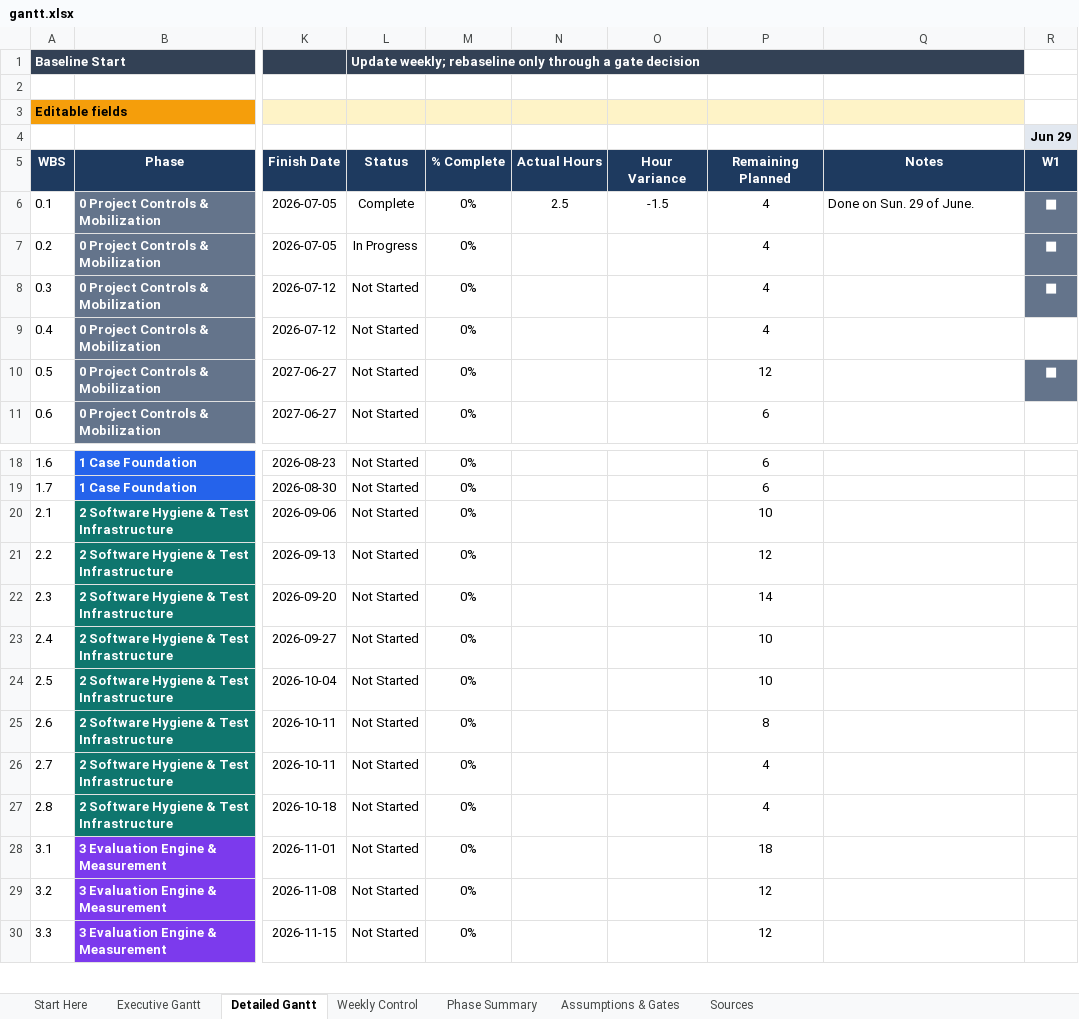
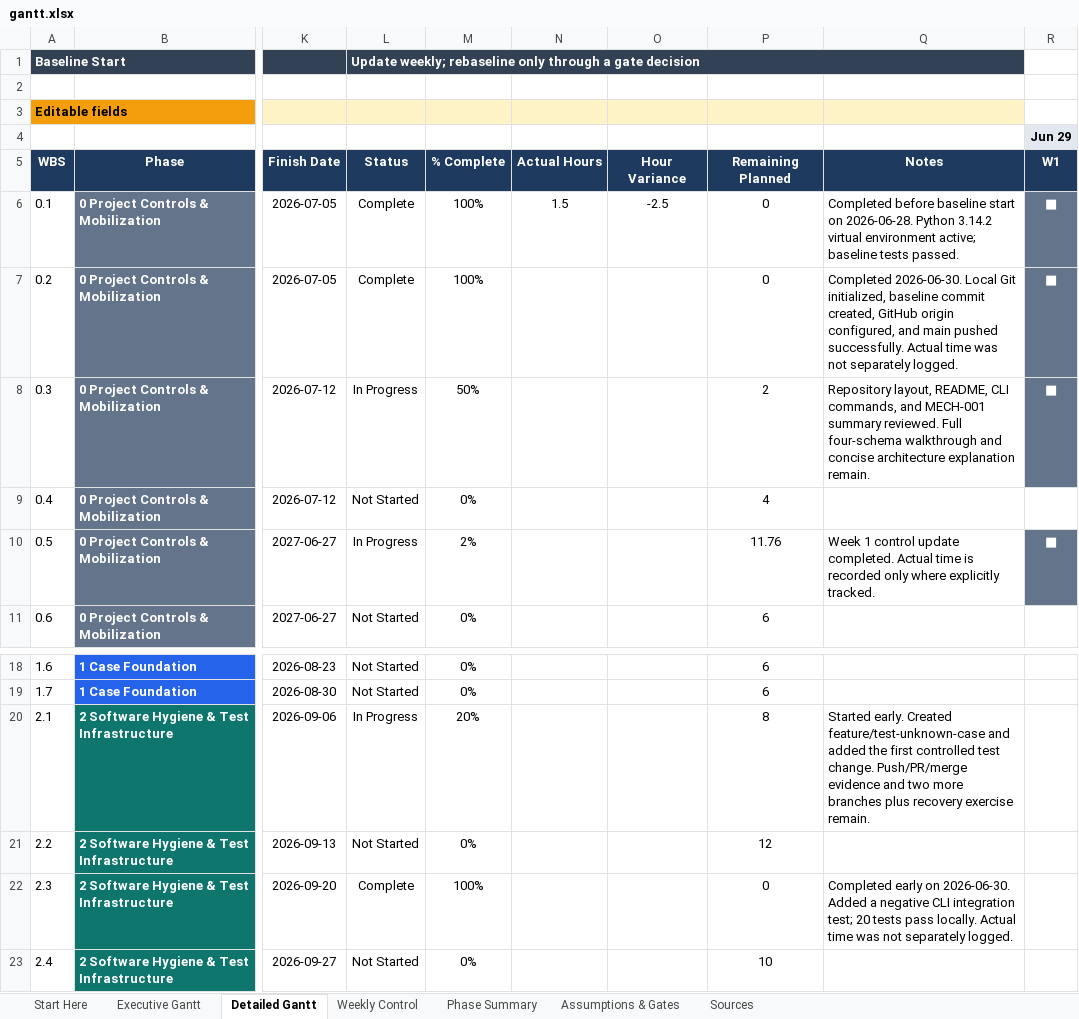
Before and after one commit to Jason-Jensen/mechanical-technical-document-evaluation-harness, an Excel workbook: gantt.xlsx, sheet Detailed Gantt, drawn as a sheet; only a part is shown, gaps mark what is left out; the shorter side is filled out with more unchanged rows; values as stored, in another font and other column widths than the file's, no borders; conditional formats and table styles not drawn; the diff names each change by its address in the sheet, - before the commit and + after, or states it on an @@ line.

Commit message:
Update project time tracking through June 30

```diff
--- a/gantt.xlsx (sheet Detailed Gantt)
+++ b/gantt.xlsx (sheet Detailed Gantt)
-M6:M7: 0%
+M6:M7: 100%
-N6: 2.5
+N6: 1.5
-O6: -1.5
+O6: -2.5
-P6:P7: 4
+P6:P7: 0
-Q6: Done on Sun. 29 of June.
+Q6: Completed before baseline start on 2026-06-28. Python 3.14.2 virtual environment active; baseline tests passed.
-L7: In Progress
+L7: Complete
-Q7: (empty)
+Q7: Completed 2026-06-30. Local Git initialized, baseline commit created, GitHub origin configured, and main pushed successfully. Actual time was not separately logged.
-L8: Not Started
+L8: In Progress
-M8: 0%
+M8: 50%
-P8: 4
+P8: 2
-Q8: (empty)
+Q8: Repository layout, README, CLI commands, and MECH-001 summary reviewed. Full four-schema walkthrough and concise architecture explanation remain.
-L10: Not Started
+L10: In Progress
-M10: 0%
+M10: 2%
-P10: 12
+P10: 11.76
-Q10: (empty)
+Q10: Week 1 control update completed. Actual time is recorded only where explicitly tracked.
-L20: Not Started
+L20: In Progress
-M20: 0%
+M20: 20%
-P20: 10
+P20: 8
-Q20: (empty)
+Q20: Started early. Created feature/test-unknown-case and added the first controlled test change. Push/PR/merge evidence and two more branches plus recovery exercise remain.
-L22: Not Started
+L22: Complete
-M22: 0%
+M22: 100%
-P22: 14
+P22: 0
-Q22: (empty)
+Q22: Completed early on 2026-06-30. Added a negative CLI integration test; 20 tests pass locally. Actual time was not separately logged.
```
Also changed, not shown: sheet Weekly Control, charts or pictures.
